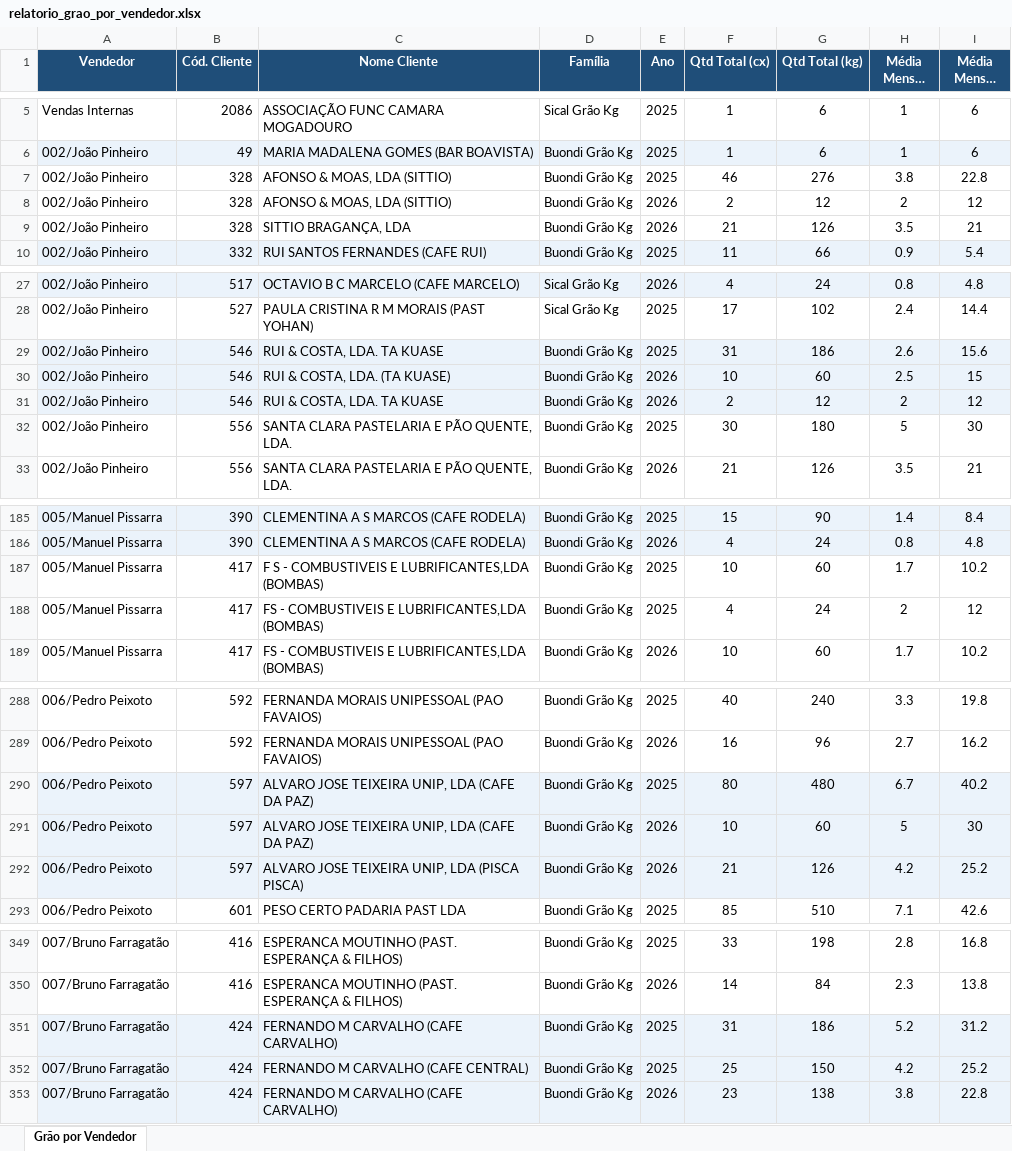
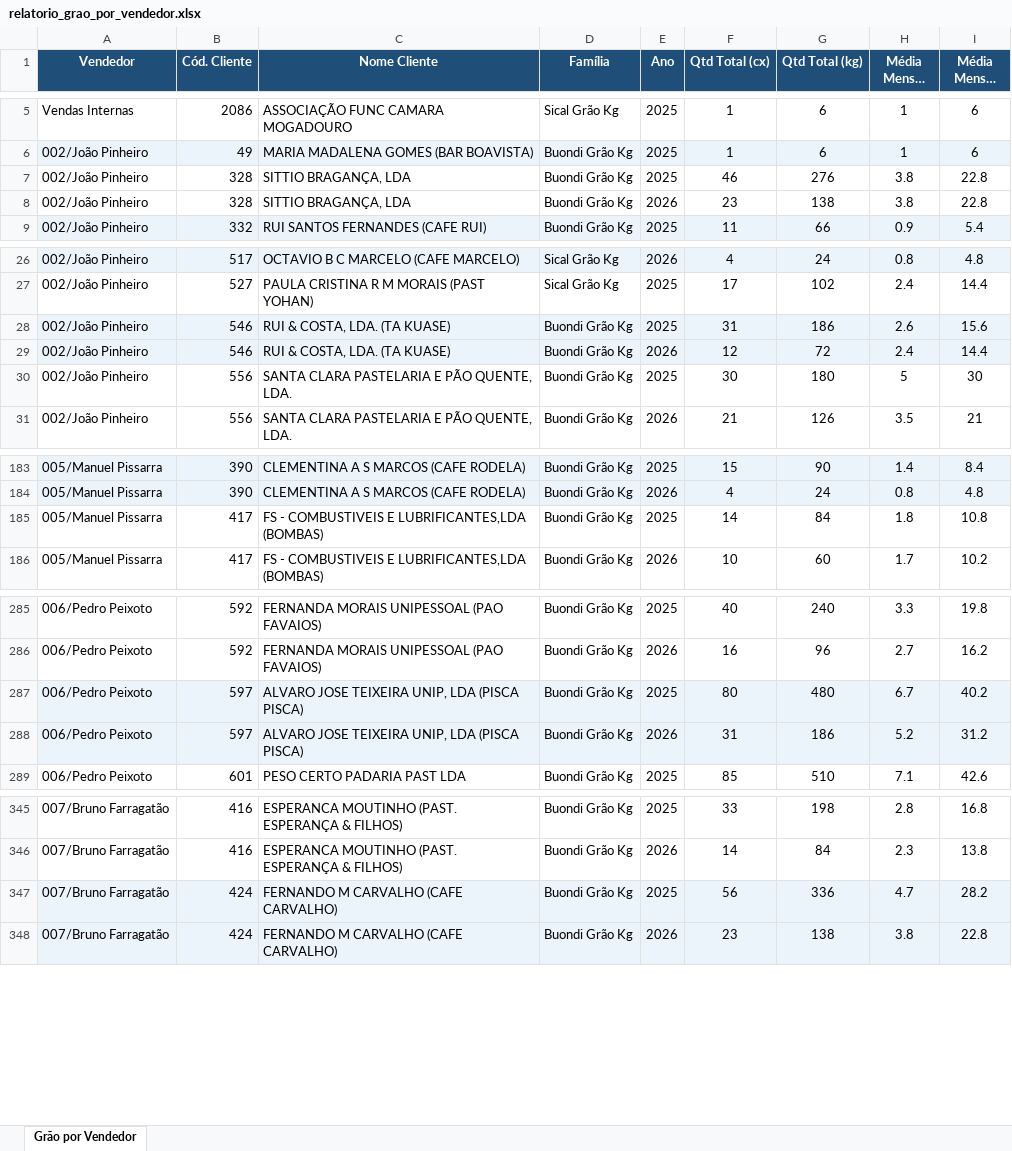
Before and after one commit to ctrovisco-blip/vendas_trovidoce, an Excel workbook: relatorio_grao_por_vendedor.xlsx, sheet Grão por Vendedor, drawn as a sheet; only a part is shown, gaps mark what is left out; long unchanged cells end in …; values as stored, in another font and other column widths than the file's, no borders; removed rows and columns are numbered as before the commit, all else as after; the diff covers the shown part only; the diff names each change by its address in the sheet, - before the commit and + after, or states it on an @@ line.

```diff
--- a/relatorio_grao_por_vendedor.xlsx (sheet Grão por Vendedor)
+++ b/relatorio_grao_por_vendedor.xlsx (sheet Grão por Vendedor)
-C7 (Nome Cliente): AFONSO & MOAS, LDA (SITTIO)
+C7 (Nome Cliente): SITTIO BRAGANÇA, LDA
-row 8: 002/João Pinheiro | 328 | AFONSO & MOAS, LDA (SITTIO) | Buondi Grão Kg | 2026 | 2 | 12 | 2 | 12
-F8 (Qtd Total (cx)): 21
+F8 (Qtd Total (cx)): 23
-G8 (Qtd Total (kg)): 126
+G8 (Qtd Total (kg)): 138
-H8 (Média Mensal (cx)): 3.5
+H8 (Média Mensal (cx)): 3.8
-I8 (Média Mensal (kg)): 21
+I8 (Média Mensal (kg)): 22.8
-C28 (Nome Cliente): RUI & COSTA, LDA. TA KUASE
+C28 (Nome Cliente): RUI & COSTA, LDA. (TA KUASE)
-F29 (Qtd Total (cx)): 10
+F29 (Qtd Total (cx)): 12
-G29 (Qtd Total (kg)): 60
+G29 (Qtd Total (kg)): 72
-H29 (Média Mensal (cx)): 2.5
+H29 (Média Mensal (cx)): 2.4
-I29 (Média Mensal (kg)): 15
+I29 (Média Mensal (kg)): 14.4
-row 31: 002/João Pinheiro | 546 | RUI & COSTA, LDA. TA KUASE | Buondi Grão Kg | 2026 | 2 | 12 | 2 | 12
-row 187: 005/Manuel Pissarra | 417 | F S - COMBUSTIVEIS E LUBRIFICANTES,LDA (BOMBAS) | Buondi Grão Kg | 2025 | 10 | 60 | 1.7 | 10.2
-F185 (Qtd Total (cx)): 4
+F185 (Qtd Total (cx)): 14
-G185 (Qtd Total (kg)): 24
+G185 (Qtd Total (kg)): 84
-H185 (Média Mensal (cx)): 2
+H185 (Média Mensal (cx)): 1.8
-I185 (Média Mensal (kg)): 12
+I185 (Média Mensal (kg)): 10.8
-C287 (Nome Cliente): ALVARO JOSE TEIXEIRA UNIP, LDA (CAFE DA PAZ)
+C287 (Nome Cliente): ALVARO JOSE TEIXEIRA UNIP, LDA (PISCA PISCA)
-row 291: 006/Pedro Peixoto | 597 | ALVARO JOSE TEIXEIRA UNIP, LDA (CAFE DA PAZ) | Buondi Grão Kg | 2026 | 10 | 60 | 5 | 30
-F288 (Qtd Total (cx)): 21
+F288 (Qtd Total (cx)): 31
-G288 (Qtd Total (kg)): 126
+G288 (Qtd Total (kg)): 186
-H288 (Média Mensal (cx)): 4.2
+H288 (Média Mensal (cx)): 5.2
-I288 (Média Mensal (kg)): 25.2
+I288 (Média Mensal (kg)): 31.2
-F347 (Qtd Total (cx)): 31
+F347 (Qtd Total (cx)): 56
-G347 (Qtd Total (kg)): 186
+G347 (Qtd Total (kg)): 336
-H347 (Média Mensal (cx)): 5.2
+H347 (Média Mensal (cx)): 4.7
-I347 (Média Mensal (kg)): 31.2
+I347 (Média Mensal (kg)): 28.2
-row 352: 007/Bruno Farragatão | 424 | FERNANDO M CARVALHO (CAFE CENTRAL) | Buondi Grão Kg | 2025 | 25 | 150 | 4.2 | 25.2
```
Also changed, not shown: 1 removed row and 4 edited cells elsewhere in this sheet, 1 other file.
